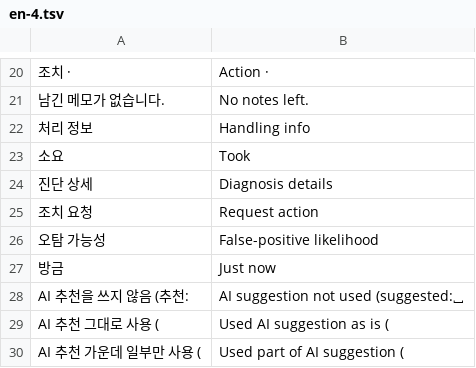
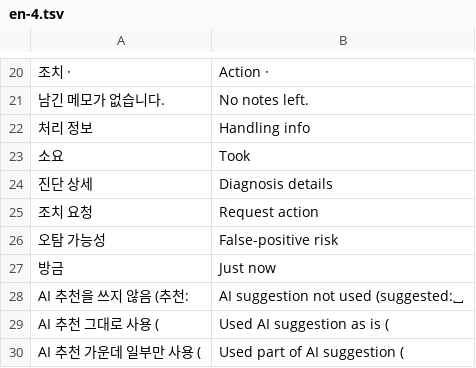
Before and after one commit to 01hye0ne/aprism-web, a TSV file: tools/i18n/en-4.tsv, drawn as a sheet; only a part is shown, gaps mark what is left out; the diff names each change by its address in the sheet, - before the commit and + after, or states it on an @@ line.

```diff
--- a/tools/i18n/en-4.tsv
+++ b/tools/i18n/en-4.tsv
-B26: False-positive likelihood
+B26: False-positive risk
```
Also changed, not shown: tools/i18n/en-2.tsv, 10 other files.
